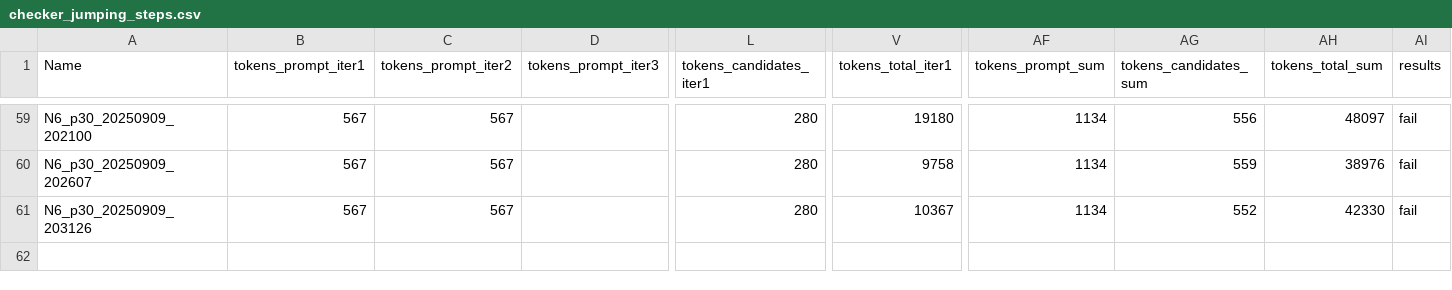
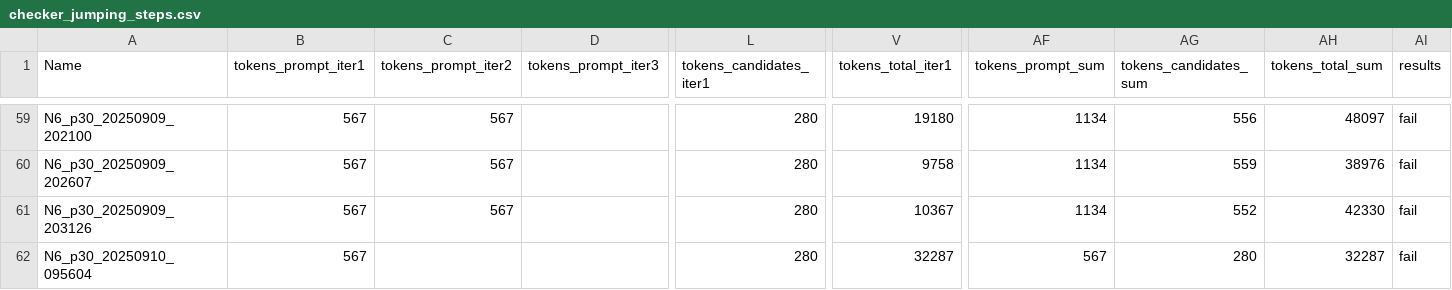
Before and after one commit to 11inaki11/Rethinking-The-Illusion-of-Thinking, a CSV file: CheckerJumping/results/checker_jumping_steps.csv, drawn as a sheet; only a part is shown, gaps mark what is left out; rows hold the shown columns only; the diff names each change by its address in the sheet, - before the commit and + after, or states it on an @@ line.

```diff
--- a/CheckerJumping/results/checker_jumping_steps.csv
+++ b/CheckerJumping/results/checker_jumping_steps.csv
+row 62: N6_p30_20250910_095604 | 567 |  |  | 280 | 32287 | 567 | 280 | 32287 | fail
```
Also changed, not shown: BlocksWorld/results/blocks_world_steps.csv, 1 other file.
